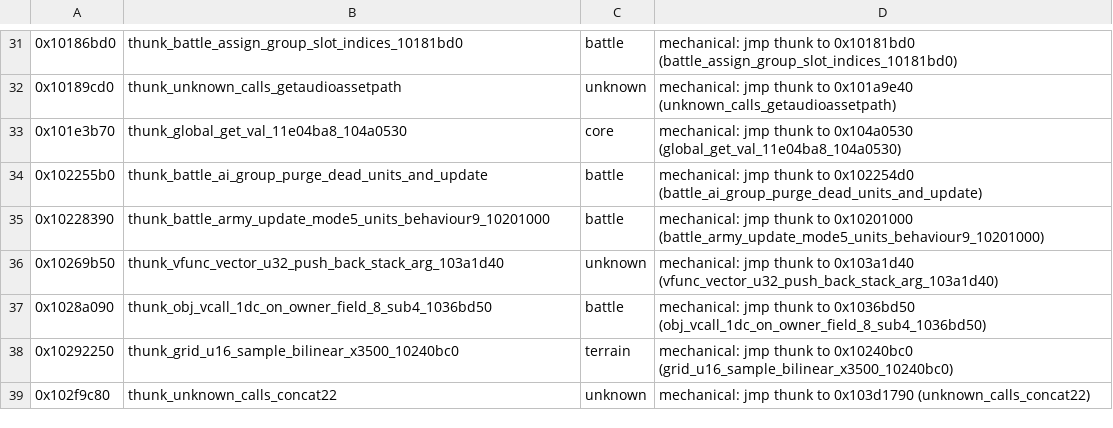
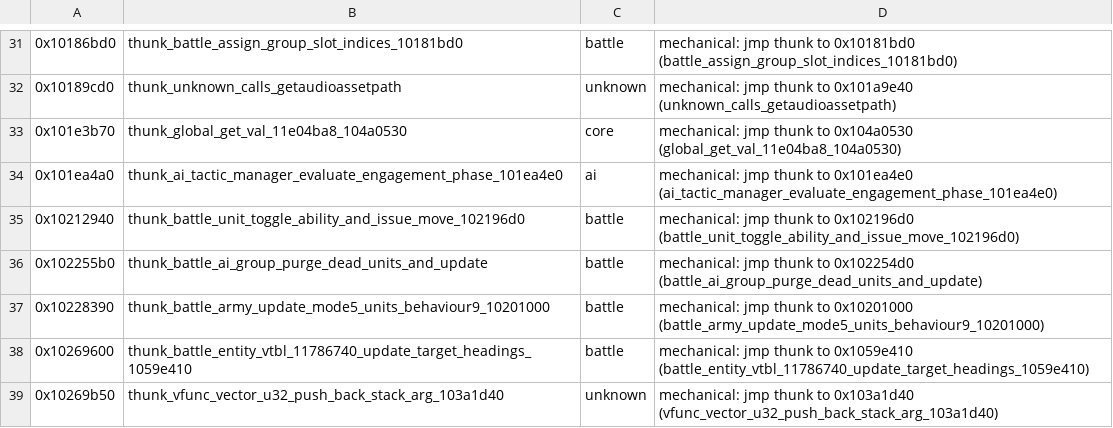
Before and after one commit to ctclostio/aeterna-roma, a TSV file: work/funcid_w2_thunks.tsv, drawn as a sheet; only a part is shown, gaps mark what is left out; the shorter side is filled out with more unchanged rows; the diff covers the shown part only.

Commit message:
funcid: Wave 2 checkpoint - t2/t3 complete, t4 9/64 (77,953 / 81,280, 95.9%)

```diff
--- a/work/funcid_w2_thunks.tsv
+++ b/work/funcid_w2_thunks.tsv
@@ -33,4 +33,7 @@
 0x101e3b70	thunk_global_get_val_11e04ba8_104a0530	core	mechanical: jmp thunk to 0x104a0530 (global_get_val_11e04ba8_104a0530)
+0x101ea4a0	thunk_ai_tactic_manager_evaluate_engagement_phase_101ea4e0	ai	mechanical: jmp thunk to 0x101ea4e0 (ai_tactic_manager_evaluate_engagement_phase_101ea4e0)
+0x10212940	thunk_battle_unit_toggle_ability_and_issue_move_102196d0	battle	mechanical: jmp thunk to 0x102196d0 (battle_unit_toggle_ability_and_issue_move_102196d0)
 0x102255b0	thunk_battle_ai_group_purge_dead_units_and_update	battle	mechanical: jmp thunk to 0x102254d0 (battle_ai_group_purge_dead_units_and_update)
 0x10228390	thunk_battle_army_update_mode5_units_behaviour9_10201000	battle	mechanical: jmp thunk to 0x10201000 (battle_army_update_mode5_units_behaviour9_10201000)
+0x10269600	thunk_battle_entity_vtbl_11786740_update_target_headings_1059e410	battle	mechanical: jmp thunk to 0x1059e410 (battle_entity_vtbl_11786740_update_target_headings_1059e410)
 0x10269b50	thunk_vfunc_vector_u32_push_back_stack_arg_103a1d40	unknown	mechanical: jmp thunk to 0x103a1d40 (vfunc_vector_u32_push_back_stack_arg_103a1d40)
```
Also changed, not shown: 17 added rows elsewhere in this file, 3 other files.
